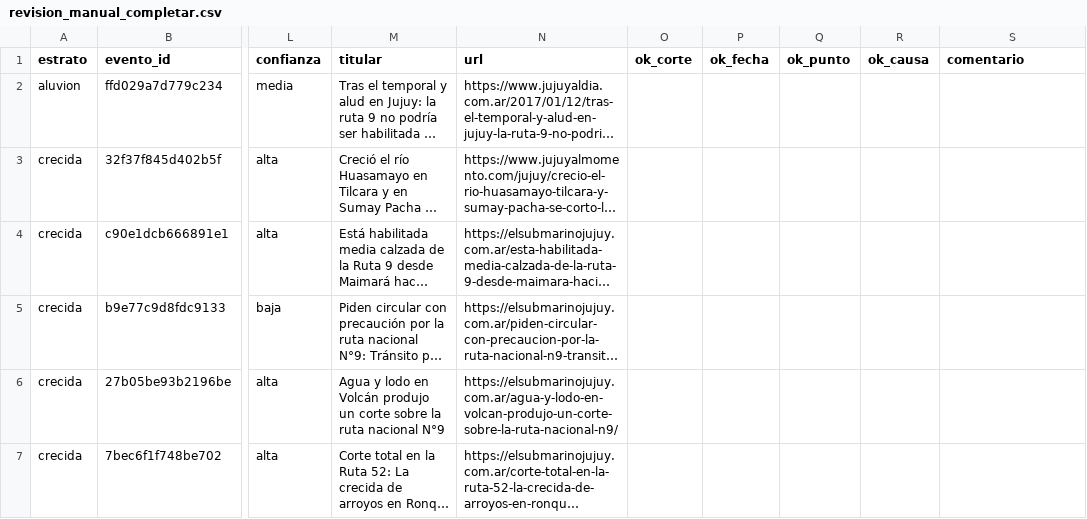
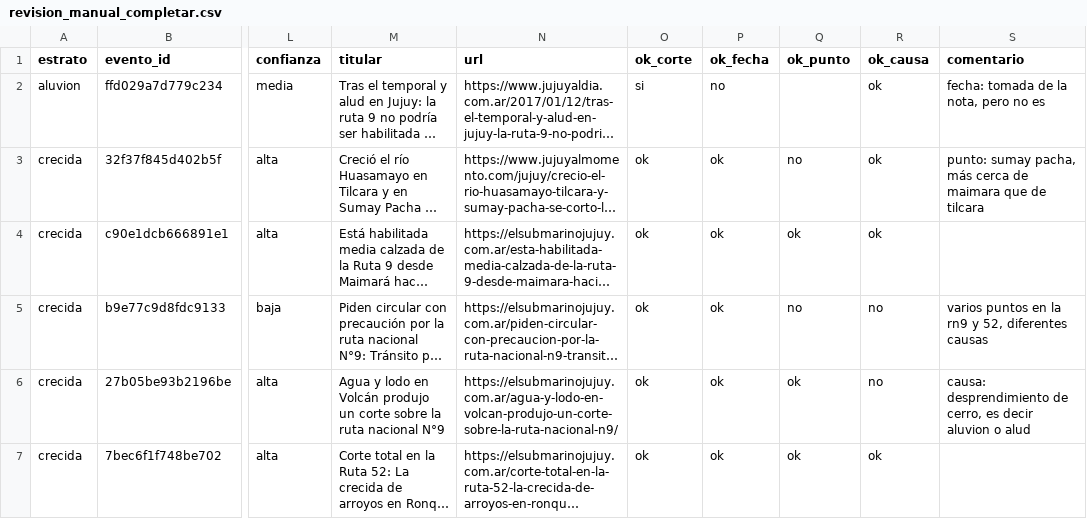
Before and after one commit to emiliano-f/corredor-quebrada-puna, a CSV file: reports/revision_manual_completar.csv, drawn as a sheet; only a part is shown, gaps mark what is left out; long unchanged cells end in …; the diff names each change by its address in the sheet, - before the commit and + after, or states it on an @@ line.

```diff
--- a/reports/revision_manual_completar.csv
+++ b/reports/revision_manual_completar.csv
-O2 (ok_corte): (empty)
+O2 (ok_corte): si
-P2 (ok_fecha): (empty)
+P2 (ok_fecha): no
-R2:R4 (ok_causa): (empty)
+R2:R4 (ok_causa): ok
-S2 (comentario): (empty)
+S2 (comentario): fecha: tomada de la nota, pero no es
-O3:O7 (ok_corte): (empty)
+O3:O7 (ok_corte): ok
-P3:P7 (ok_fecha): (empty)
+P3:P7 (ok_fecha): ok
-Q3 (ok_punto): (empty)
+Q3 (ok_punto): no
-S3 (comentario): (empty)
+S3 (comentario): punto: sumay pacha, más cerca de maimara que de tilcara
-Q4 (ok_punto): (empty)
+Q4 (ok_punto): ok
-Q5 (ok_punto): (empty)
+Q5 (ok_punto): no
-R5:R6 (ok_causa): (empty)
+R5:R6 (ok_causa): no
-S5 (comentario): (empty)
+S5 (comentario): varios puntos en la rn9 y 52, diferentes causas
-Q6:Q7 (ok_punto): (empty)
+Q6:Q7 (ok_punto): ok
-S6 (comentario): (empty)
+S6 (comentario): causa: desprendimiento de cerro, es decir aluvion o alud
-R7 (ok_causa): (empty)
+R7 (ok_causa): ok
```
Also changed, not shown: reports/revision_manual.csv, 12 other files.
